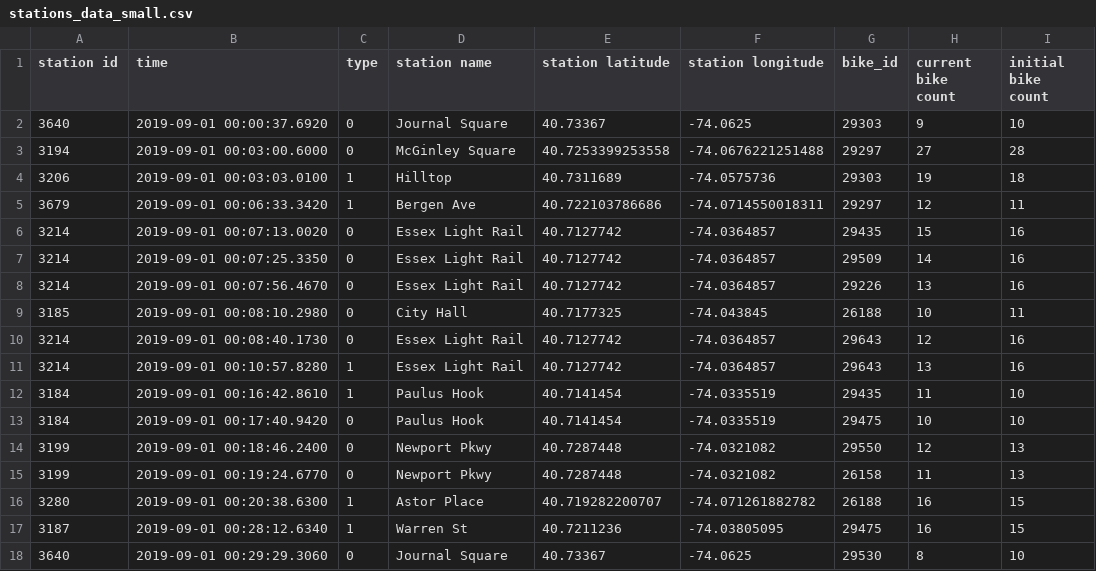
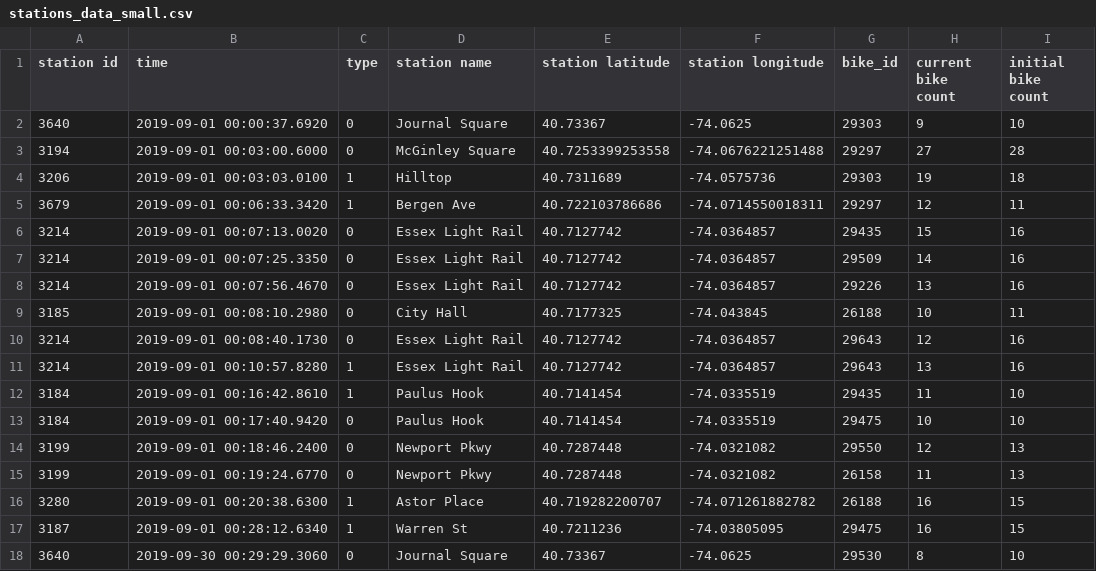
Before and after one commit to miillo/demand-prediction-in-bike-sharing-system, a CSV file: src/main/resources/stations_data_small.csv, drawn as a sheet.

```diff
--- a/src/main/resources/stations_data_small.csv
+++ b/src/main/resources/stations_data_small.csv
@@ -17,2 +17,2 @@
 "3187","2019-09-01 00:28:12.6340","1","Warren St","40.7211236","-74.03805095","29475","16","15"
-"3640","2019-09-01 00:29:29.3060","0","Journal Square","40.73367","-74.0625","29530","8","10"
+"3640","2019-09-30 00:29:29.3060","0","Journal Square","40.73367","-74.0625","29530","8","10"
```
Also changed, not shown: 15 other files.
